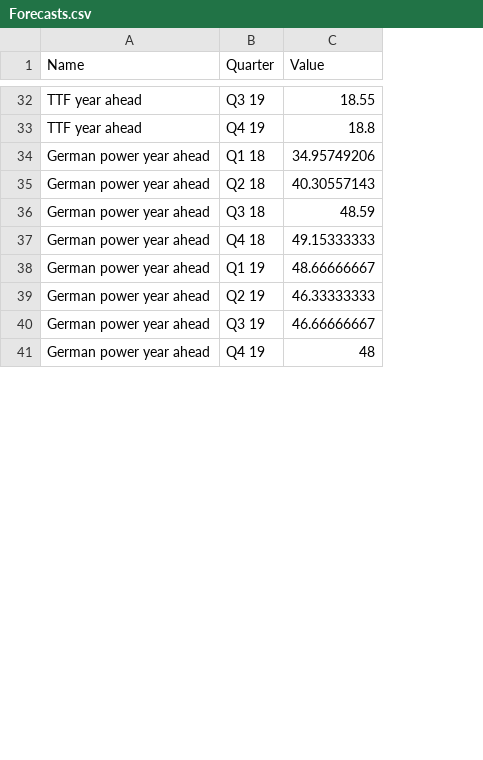
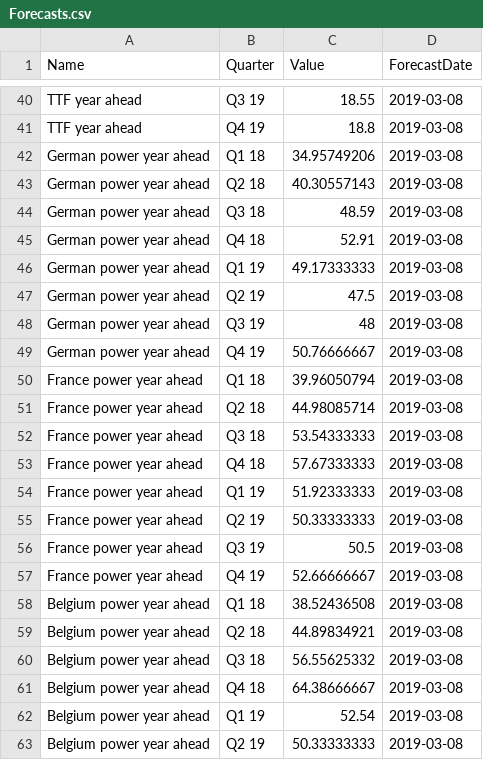
Before and after one commit to zacharieabid/EnergyScan, a CSV file: Forecasts.csv, drawn as a sheet; only a part is shown, gaps mark what is left out; addresses are those after the commit; the diff covers the shown part only; the diff names each change by its address in the sheet, - before the commit and + after, or states it on an @@ line.

Commit message:
Add files via upload

```diff
--- a/Forecasts.csv
+++ b/Forecasts.csv
+column D (ForecastDate), rows 40-49: all 2019-03-08
-C45 (Value): 49.15333333
+C45 (Value): 52.91
-C46 (Value): 48.66666667
+C46 (Value): 49.17333333
-C47 (Value): 46.33333333
+C47 (Value): 47.5
-C48 (Value): 46.66666667
+C48 (Value): 48
-C49 (Value): 48
+C49 (Value): 50.76666667
+row 50: France power year ahead | Q1 18 | 39.96050794 | 2019-03-08
+row 51: France power year ahead | Q2 18 | 44.98085714 | 2019-03-08
+row 52: France power year ahead | Q3 18 | 53.54333333 | 2019-03-08
+row 53: France power year ahead | Q4 18 | 57.67333333 | 2019-03-08
+row 54: France power year ahead | Q1 19 | 51.92333333 | 2019-03-08
+row 55: France power year ahead | Q2 19 | 50.33333333 | 2019-03-08
+row 56: France power year ahead | Q3 19 | 50.5 | 2019-03-08
+row 57: France power year ahead | Q4 19 | 52.66666667 | 2019-03-08
+row 58: Belgium power year ahead | Q1 18 | 38.52436508 | 2019-03-08
+row 59: Belgium power year ahead | Q2 18 | 44.89834921 | 2019-03-08
+row 60: Belgium power year ahead | Q3 18 | 56.55625332 | 2019-03-08
+row 61: Belgium power year ahead | Q4 18 | 64.38666667 | 2019-03-08
+row 62: Belgium power year ahead | Q1 19 | 52.54 | 2019-03-08
+row 63: Belgium power year ahead | Q2 19 | 50.33333333 | 2019-03-08
```
Also changed, not shown: 18 added rows and 13 edited cells elsewhere in this file.
